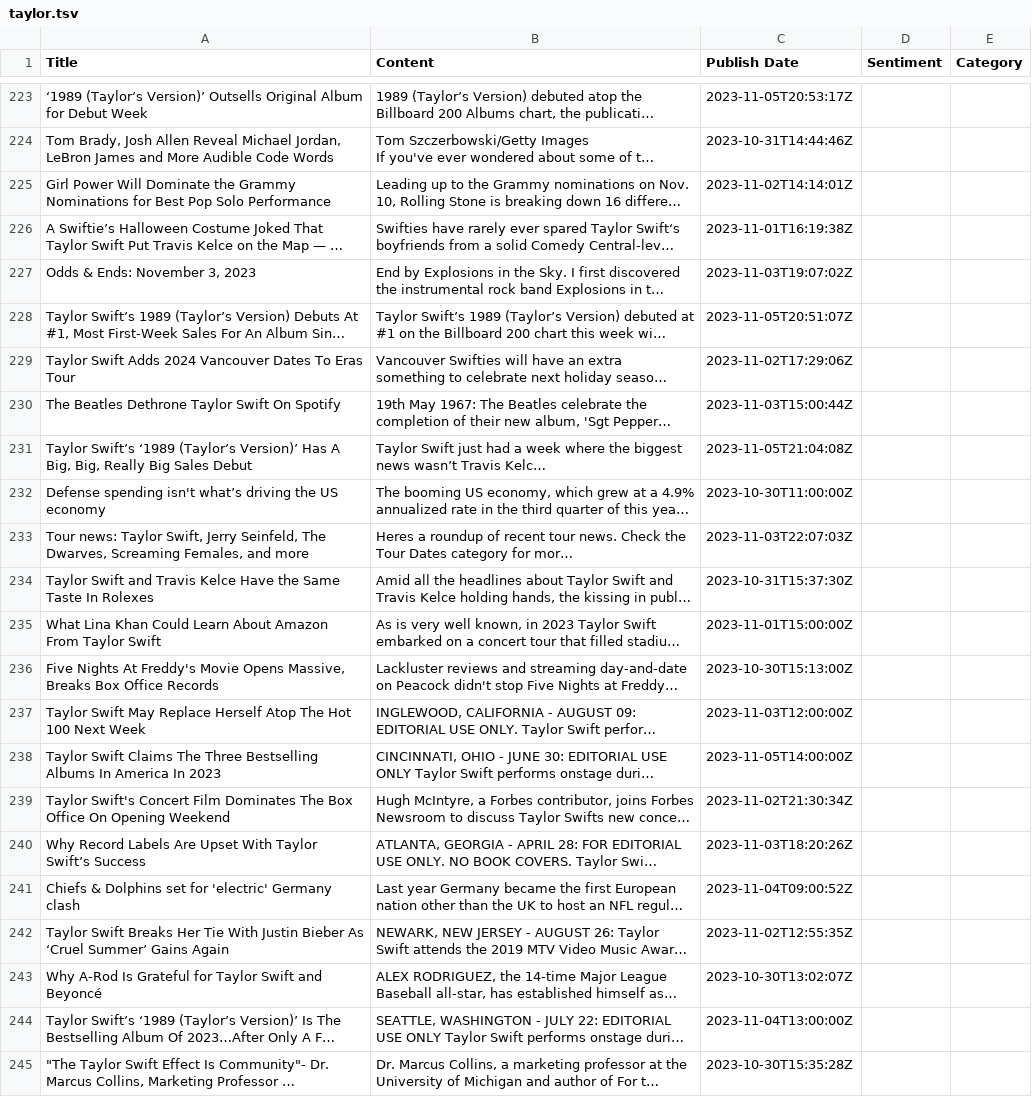
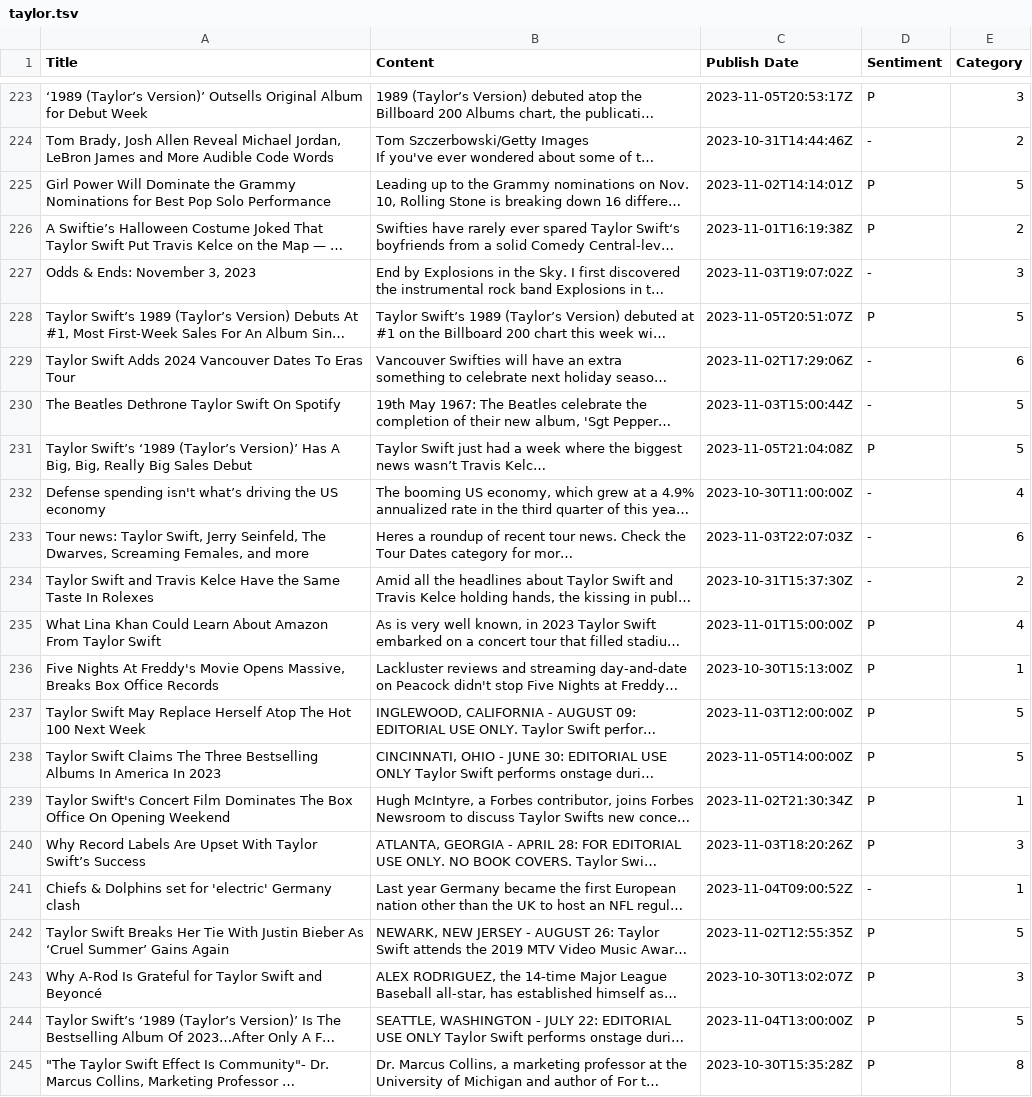
Before and after one commit to siomur/Taylor-Swift-in-the-Media, a TSV file: taylor.tsv, drawn as a sheet; only a part is shown, gaps mark what is left out; long unchanged cells end in …; the diff covers the shown part only; the diff names each change by its address in the sheet, - before the commit and + after, or states it on an @@ line.

```diff
--- a/taylor.tsv
+++ b/taylor.tsv
-D223 (Sentiment): (empty)
+D223 (Sentiment): P
-E223 (Category): (empty)
+E223 (Category): 3
-D224 (Sentiment): (empty)
+D224 (Sentiment): -
-E224 (Category): (empty)
+E224 (Category): 2
-D225:D226 (Sentiment): (empty)
+D225:D226 (Sentiment): P
-E225 (Category): (empty)
+E225 (Category): 5
-E226 (Category): (empty)
+E226 (Category): 2
-D227 (Sentiment): (empty)
+D227 (Sentiment): -
-E227 (Category): (empty)
+E227 (Category): 3
-D228 (Sentiment): (empty)
+D228 (Sentiment): P
-E228 (Category): (empty)
+E228 (Category): 5
-D229:D230 (Sentiment): (empty)
+D229:D230 (Sentiment): -
-E229 (Category): (empty)
+E229 (Category): 6
-E230:E231 (Category): (empty)
+E230:E231 (Category): 5
-D231 (Sentiment): (empty)
+D231 (Sentiment): P
-D232:D234 (Sentiment): (empty)
+D232:D234 (Sentiment): -
-E232 (Category): (empty)
+E232 (Category): 4
-E233 (Category): (empty)
+E233 (Category): 6
-E234 (Category): (empty)
+E234 (Category): 2
-D235:D240 (Sentiment): (empty)
+D235:D240 (Sentiment): P
-E235 (Category): (empty)
+E235 (Category): 4
-E236 (Category): (empty)
+E236 (Category): 1
-E237:E238 (Category): (empty)
+E237:E238 (Category): 5
-E239 (Category): (empty)
+E239 (Category): 1
-E240 (Category): (empty)
+E240 (Category): 3
-D241 (Sentiment): (empty)
+D241 (Sentiment): -
-E241 (Category): (empty)
+E241 (Category): 1
-D242:D245 (Sentiment): (empty)
+D242:D245 (Sentiment): P
-E242 (Category): (empty)
+E242 (Category): 5
-E243 (Category): (empty)
+E243 (Category): 3
-E244 (Category): (empty)
+E244 (Category): 5
-E245 (Category): (empty)
+E245 (Category): 8
```
Also changed, not shown: 106 edited cells elsewhere in this file.
